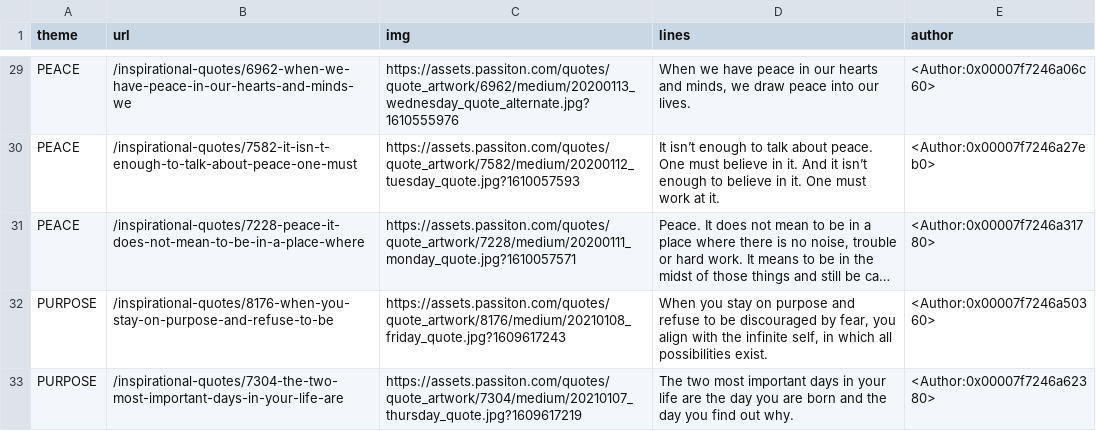
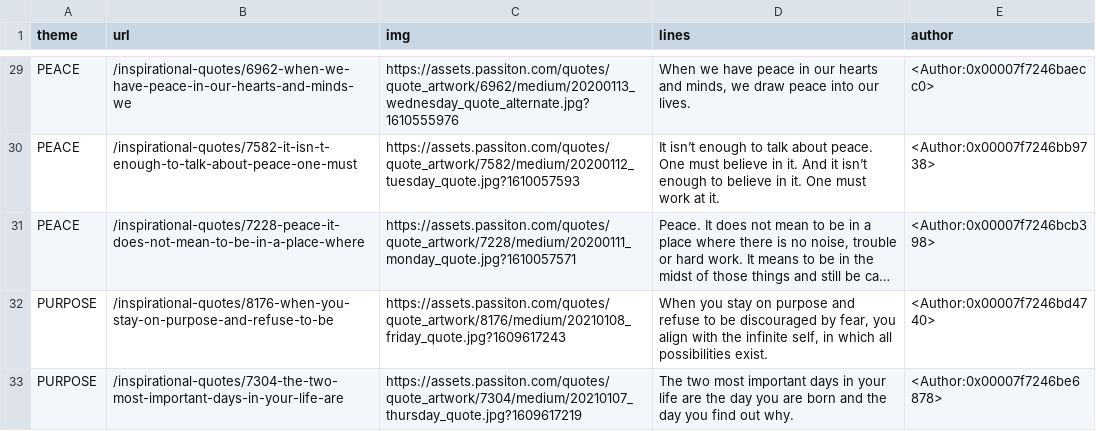
Before and after one commit to sinhajoy/Azure_Python_Function, a CSV file: inspirational_quotes.csv, drawn as a sheet; only a part is shown, gaps mark what is left out; long unchanged cells end in …; the diff covers the shown part only; the diff names each change by its address in the sheet, - before the commit and + after, or states it on an @@ line.

```diff
--- a/inspirational_quotes.csv
+++ b/inspirational_quotes.csv
-E29 (author): <Author:0x00007f7246a06c60>
+E29 (author): <Author:0x00007f7246baecc0>
-E30 (author): <Author:0x00007f7246a27eb0>
+E30 (author): <Author:0x00007f7246bb9738>
-E31 (author): <Author:0x00007f7246a31780>
+E31 (author): <Author:0x00007f7246bcb398>
-E32 (author): <Author:0x00007f7246a50360>
+E32 (author): <Author:0x00007f7246bd4740>
-E33 (author): <Author:0x00007f7246a62380>
+E33 (author): <Author:0x00007f7246be6878>
```
Also changed, not shown: 27 edited cells elsewhere in this file, 5 other files.
